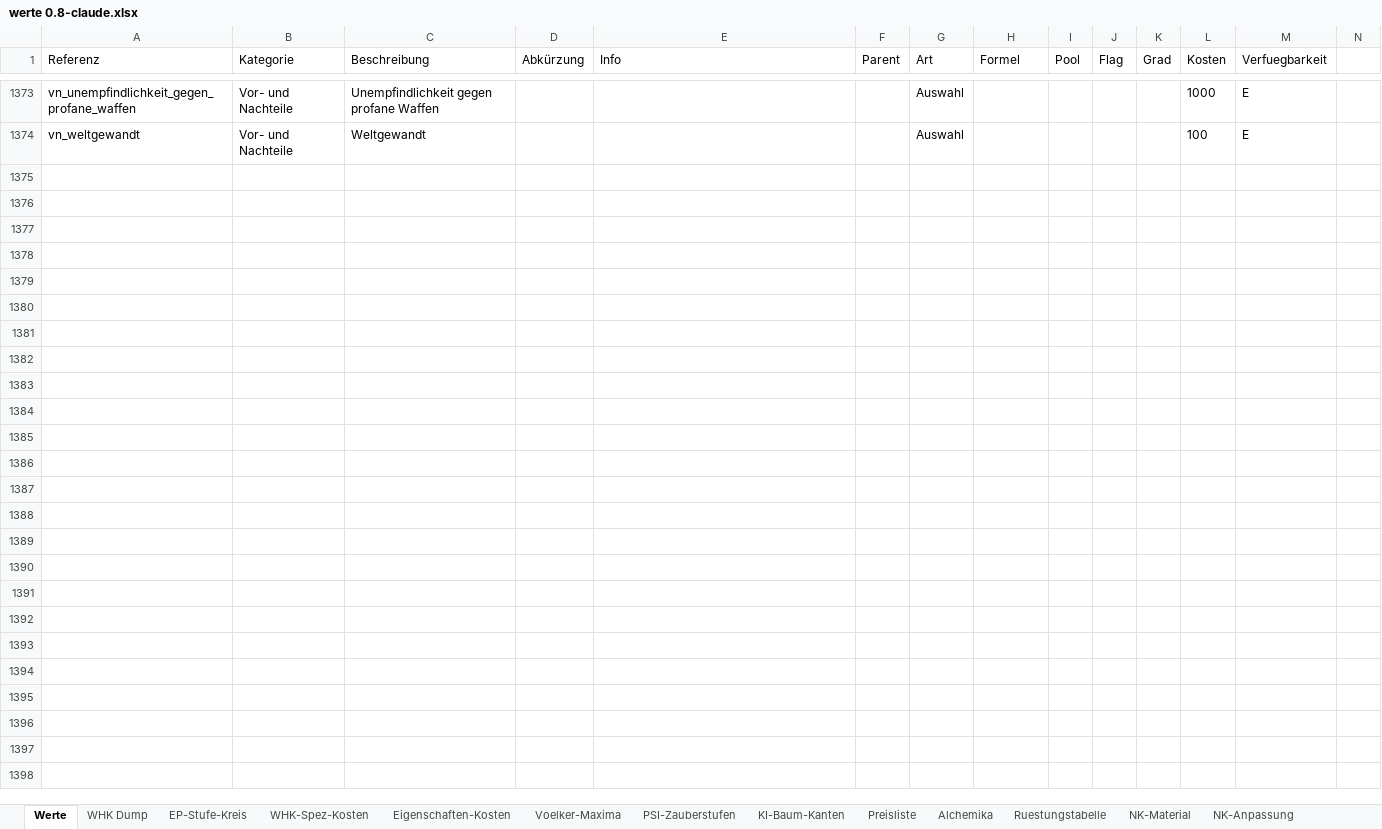
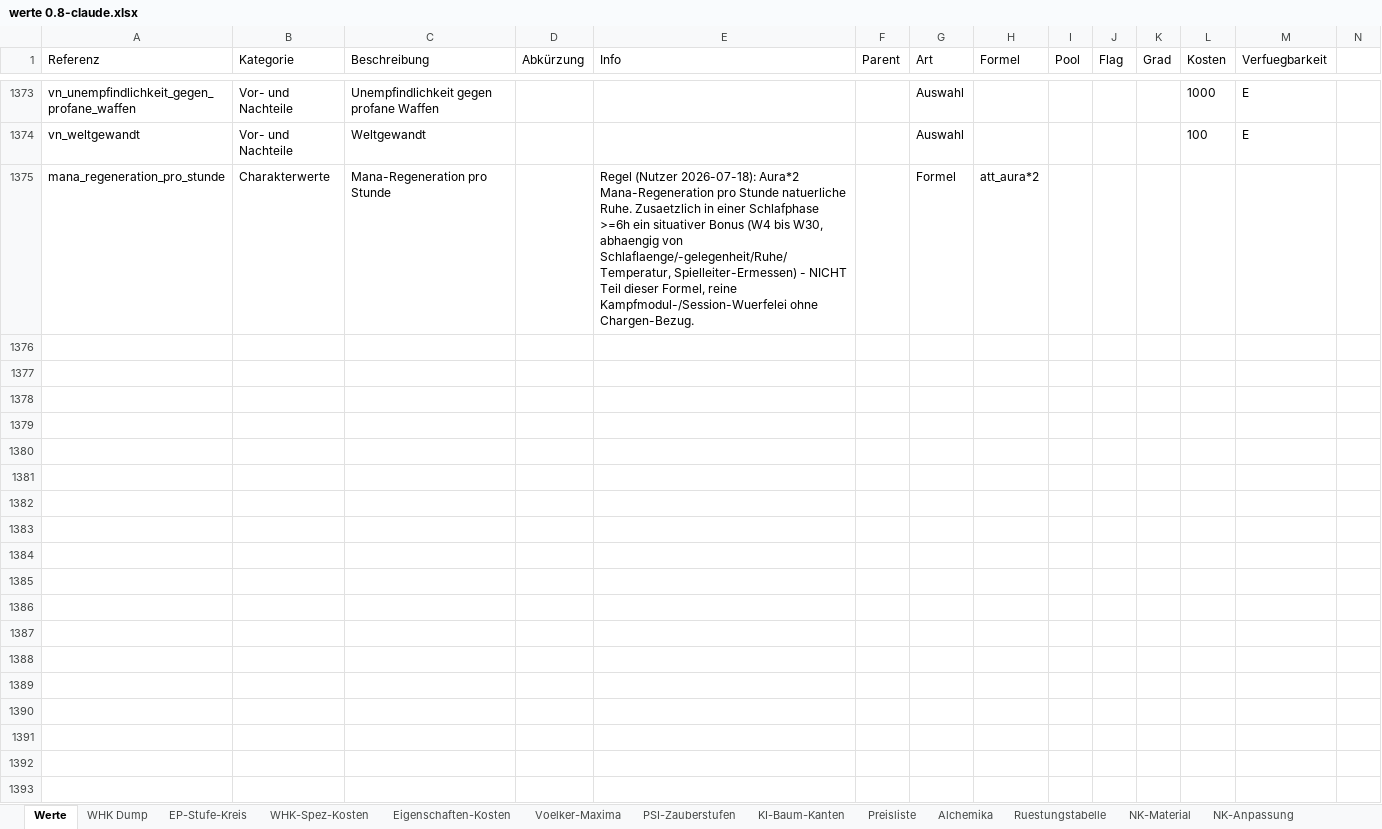
Before and after one commit to njebich/nasus, an Excel workbook: werte 0.8-claude.xlsx, sheet Werte, drawn as a sheet; only a part is shown, gaps mark what is left out; values as stored, in another font and other column widths than the file's, no borders; conditional formats not drawn; rows hold the shown columns only; the diff covers the shown part only; the diff names each change by its address in the sheet, - before the commit and + after, or states it on an @@ line.

```diff
--- a/werte 0.8-claude.xlsx (sheet Werte)
+++ b/werte 0.8-claude.xlsx (sheet Werte)
+row 1375: mana_regeneration_pro_stunde | Charakterwerte | Mana-Regeneration pro Stunde |  | Regel (Nutzer 2026-07-18): Aura*2 Mana-Regeneration pro Stunde natuerliche Ruhe. Zusaetzlich in einer Schlafphase >=6h ein situativer Bonus (W4 bis W30, abhaengig von Schlaflaenge/-gelegenheit/Ruhe/Temperatur, Spielleiter-Ermessen) - NICHT Teil dieser Formel, reine Kampfmodul-/Session-Wuerfelei ohne Chargen-Bezug. |  | Formel | att_aura*2
+row 1376: (empty)
+row 1377: (empty)
+row 1378: (empty)
+row 1379: (empty)
+row 1380: (empty)
+row 1381: (empty)
+row 1382: (empty)
+row 1383: (empty)
+row 1384: (empty)
+row 1385: (empty)
+row 1386: (empty)
+row 1387: (empty)
+row 1388: (empty)
+row 1389: (empty)
+row 1390: (empty)
+row 1391: (empty)
+row 1392: (empty)
+row 1393: (empty)
```
Also changed, not shown: 162 added rows elsewhere in this sheet, 15 other files.
